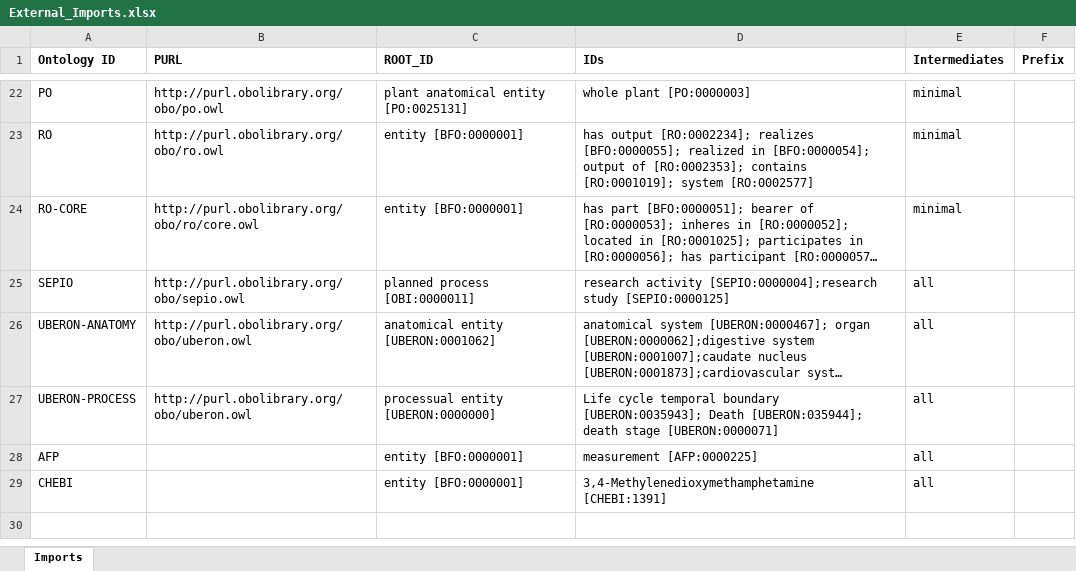
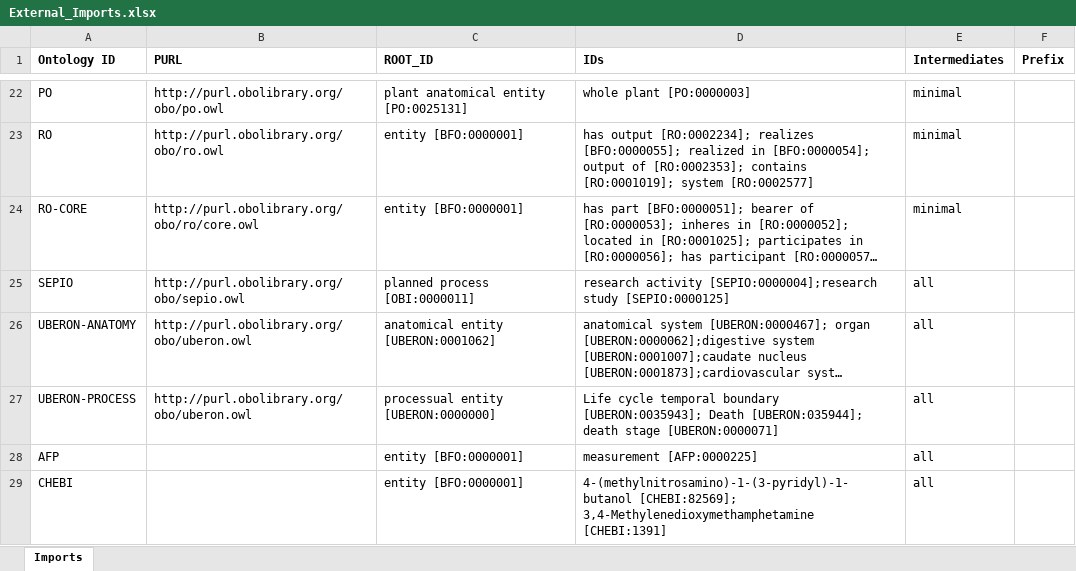
Before and after one commit to b-gehrke/addiction-ontology, an Excel workbook: imports/External_Imports.xlsx, sheet Imports, drawn as a sheet; only a part is shown, gaps mark what is left out; long unchanged cells end in …; values as stored, in another font and other column widths than the file's, no borders; the diff names each change by its address in the sheet, - before the commit and + after, or states it on an @@ line.

Commit message:
Imported 4-(methylnitrosamino)-1-(3-pyridyl)-1-butanol [CHEBI:82569]

```diff
--- a/imports/External_Imports.xlsx (sheet Imports)
+++ b/imports/External_Imports.xlsx (sheet Imports)
-D29 (IDs): 3,4-Methylenedioxymethamphetamine [CHEBI:1391]
+D29 (IDs): 4-(methylnitrosamino)-1-(3-pyridyl)-1-butanol [CHEBI:82569]; 3,4-Methylenedioxymethamphetamine [CHEBI:1391]
```
